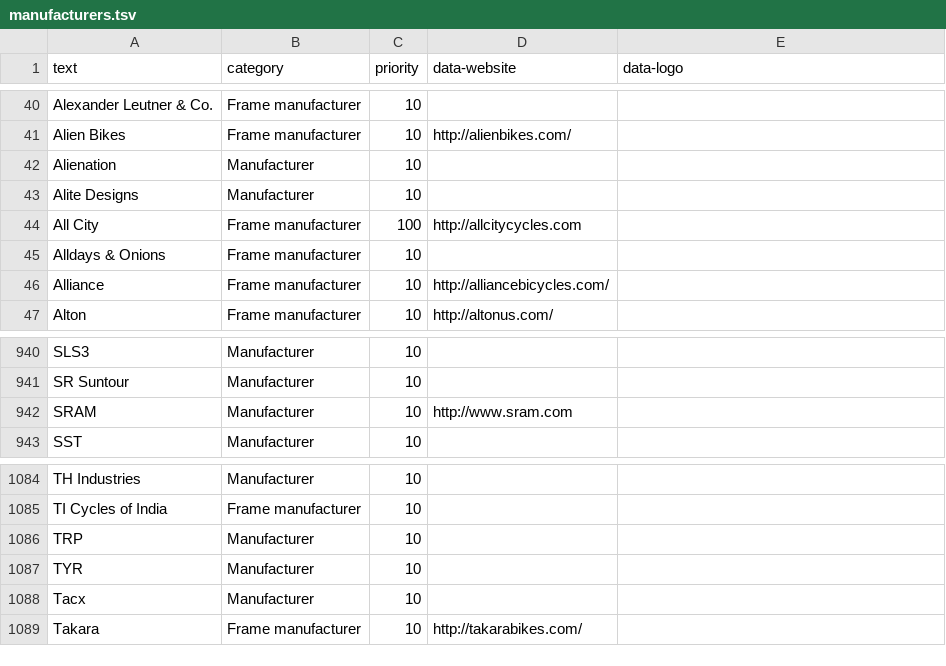
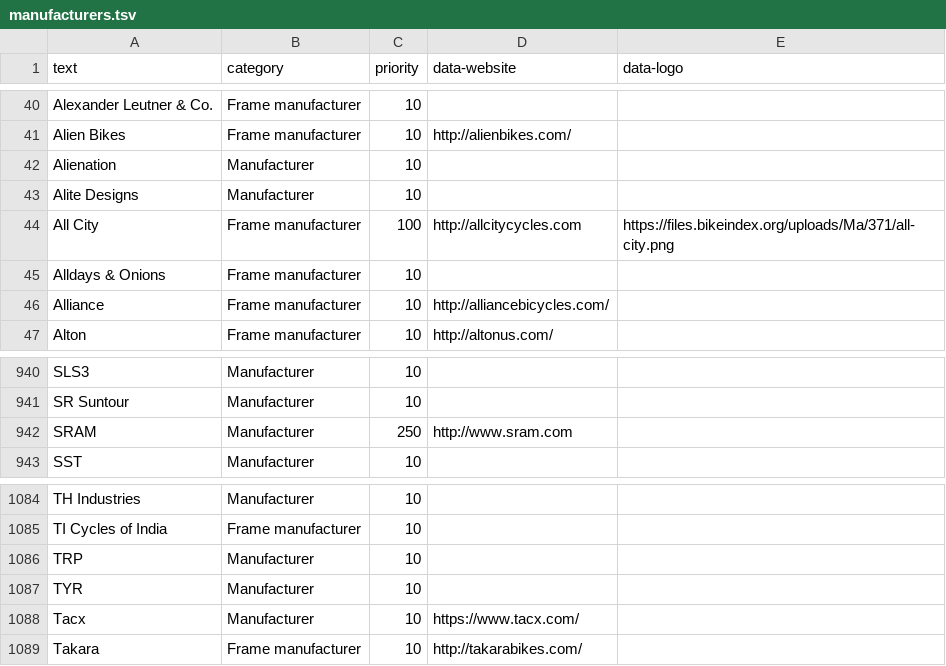
Before and after one commit to sethherr/soulheart, a TSV file: example_sources/manufacturers.tsv, drawn as a sheet; only a part is shown, gaps mark what is left out.

```diff
--- a/example_sources/manufacturers.tsv
+++ b/example_sources/manufacturers.tsv
@@ -43,3 +43,3 @@ Alienation	Manufacturer	10
 Alite Designs	Manufacturer	10		
-All City	Frame manufacturer	100	http://allcitycycles.com	
+All City	Frame manufacturer	100	http://allcitycycles.com	https://files.bikeindex.org/uploads/Ma/371/all-city.png
 Alldays & Onions	Frame manufacturer	10		
@@ -941,3 +941,3 @@ SLS3	Manufacturer	10
 SR Suntour	Manufacturer	10		
-SRAM	Manufacturer	10	http://www.sram.com	
+SRAM	Manufacturer	250	http://www.sram.com	
 SST	Manufacturer	10		
@@ -1087,3 +1087,3 @@ TRP	Manufacturer	10
 TYR	Manufacturer	10		
-Tacx	Manufacturer	10		
+Tacx	Manufacturer	10	https://www.tacx.com/	
 Takara	Frame manufacturer	10	http://takarabikes.com/	
```
Also changed, not shown: 6 other files.
